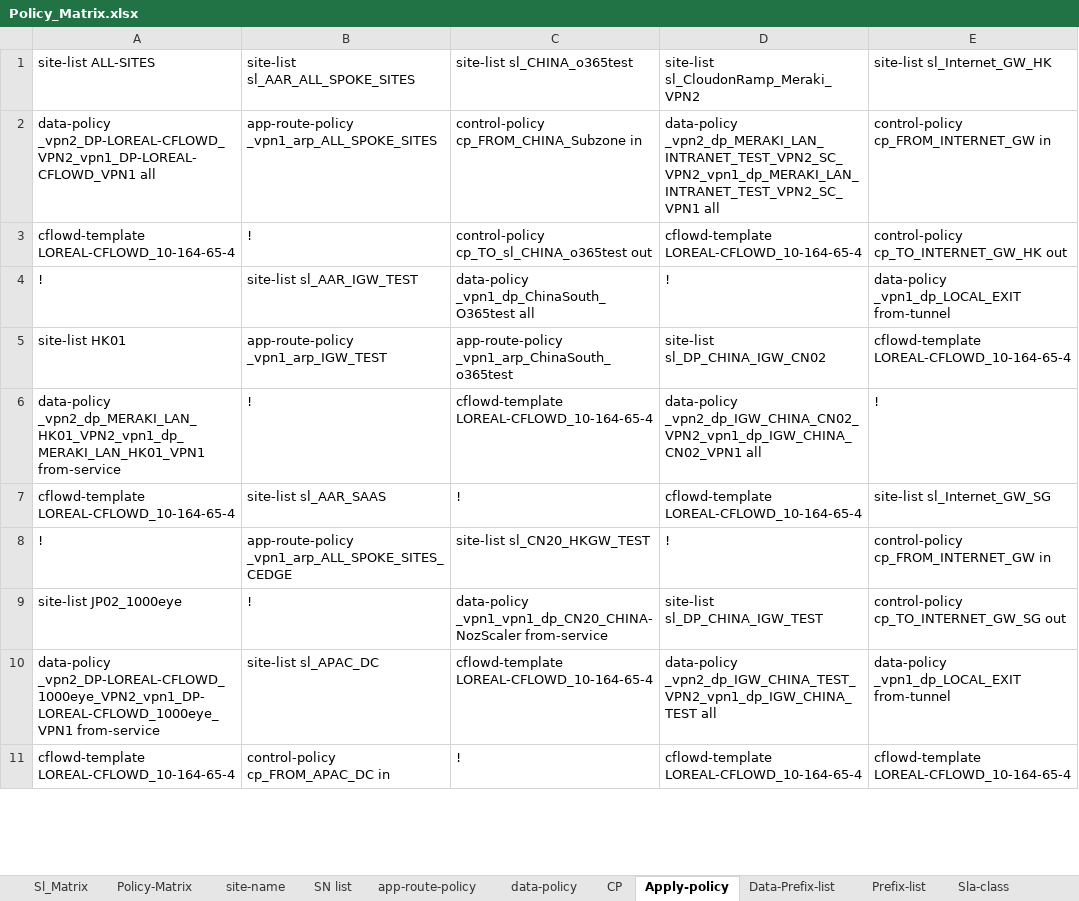
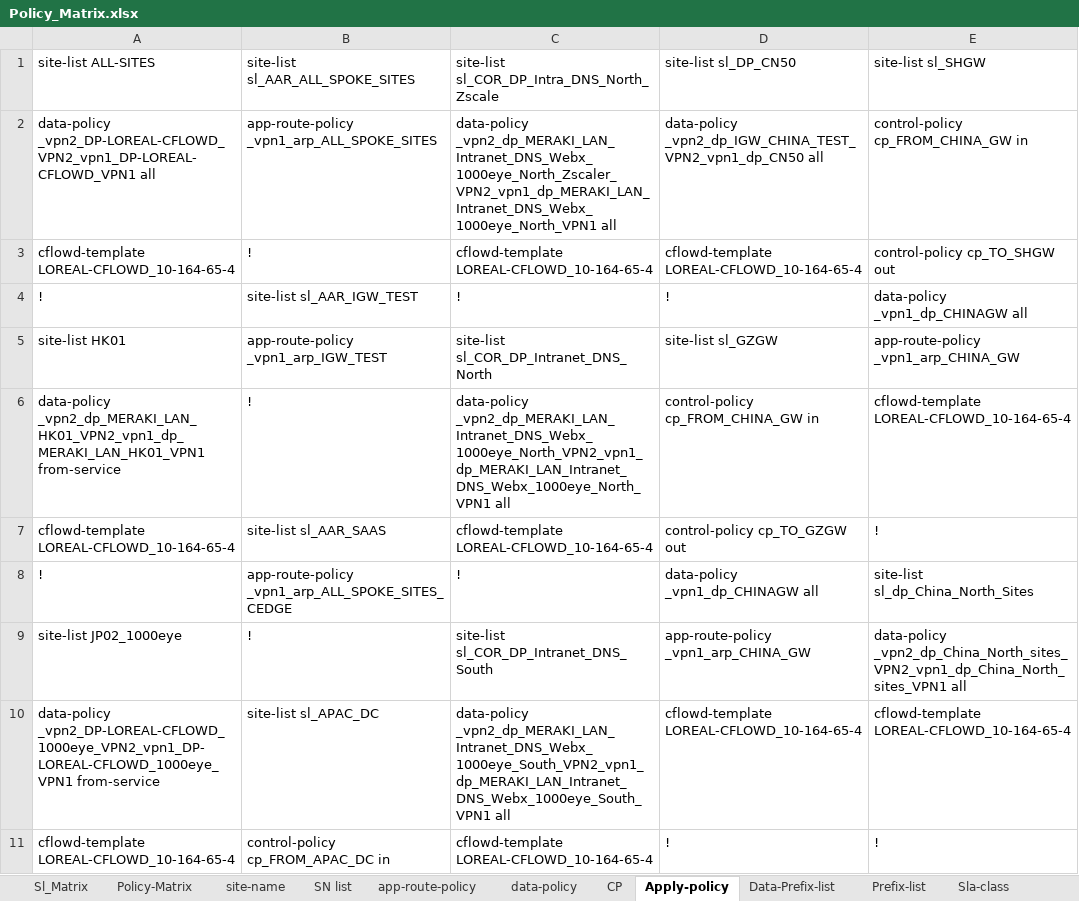
Before and after one commit to foxrylai/L-Oreal, an Excel workbook: vSmart/Ver 1.2/Policy_Matrix.xlsx, sheet Apply-policy, drawn as a sheet; only a part is shown; values as stored, in another font and other column widths than the file's, no cell formats; table styles not drawn; the diff covers the shown part only; the diff names each change by its address in the sheet, - before the commit and + after, or states it on an @@ line.

Commit message:
29062022
1. Update vSmart configuration to latest one together with policy matrix
2. Update TLOC group creation data analysis.py file

```diff
--- a/vSmart/Ver 1.2/Policy_Matrix.xlsx (sheet Apply-policy)
+++ b/vSmart/Ver 1.2/Policy_Matrix.xlsx (sheet Apply-policy)
-C1: site-list sl_CHINA_o365test
+C1: site-list sl_COR_DP_Intra_DNS_North_Zscale
-D1: site-list sl_CloudonRamp_Meraki_VPN2
+D1: site-list sl_DP_CN50
-E1: site-list sl_Internet_GW_HK
+E1: site-list sl_SHGW
-C2: control-policy cp_FROM_CHINA_Subzone in
+C2: data-policy _vpn2_dp_MERAKI_LAN_Intranet_DNS_Webx_1000eye_North_Zscaler_VPN2_vpn1_dp_MERAKI_LAN_Intranet_DNS_Webx_1000eye_North_VPN1 all
-D2: data-policy _vpn2_dp_MERAKI_LAN_INTRANET_TEST_VPN2_SC_VPN2_vpn1_dp_MERAKI_LAN_INTRANET_TEST_VPN2_SC_VPN1 all
+D2: data-policy _vpn2_dp_IGW_CHINA_TEST_VPN2_vpn1_dp_CN50 all
-E2: control-policy cp_FROM_INTERNET_GW in
+E2: control-policy cp_FROM_CHINA_GW in
-C3: control-policy cp_TO_sl_CHINA_o365test out
+C3: cflowd-template LOREAL-CFLOWD_10-164-65-4
-E3: control-policy cp_TO_INTERNET_GW_HK out
+E3: control-policy cp_TO_SHGW out
-C4: data-policy _vpn1_dp_ChinaSouth_O365test all
+C4: !
-E4: data-policy _vpn1_dp_LOCAL_EXIT from-tunnel
+E4: data-policy _vpn1_dp_CHINAGW all
-C5: app-route-policy _vpn1_arp_ChinaSouth_o365test
+C5: site-list sl_COR_DP_Intranet_DNS_North
-D5: site-list sl_DP_CHINA_IGW_CN02
+D5: site-list sl_GZGW
-E5: cflowd-template LOREAL-CFLOWD_10-164-65-4
+E5: app-route-policy _vpn1_arp_CHINA_GW
-C6: cflowd-template LOREAL-CFLOWD_10-164-65-4
+C6: data-policy _vpn2_dp_MERAKI_LAN_Intranet_DNS_Webx_1000eye_North_VPN2_vpn1_dp_MERAKI_LAN_Intranet_DNS_Webx_1000eye_North_VPN1 all
-D6: data-policy _vpn2_dp_IGW_CHINA_CN02_VPN2_vpn1_dp_IGW_CHINA_CN02_VPN1 all
+D6: control-policy cp_FROM_CHINA_GW in
-E6: !
+E6: cflowd-template LOREAL-CFLOWD_10-164-65-4
-C7: !
+C7: cflowd-template LOREAL-CFLOWD_10-164-65-4
-D7: cflowd-template LOREAL-CFLOWD_10-164-65-4
+D7: control-policy cp_TO_GZGW out
-E7: site-list sl_Internet_GW_SG
+E7: !
-C8: site-list sl_CN20_HKGW_TEST
+C8: !
-D8: !
+D8: data-policy _vpn1_dp_CHINAGW all
-E8: control-policy cp_FROM_INTERNET_GW in
+E8: site-list sl_dp_China_North_Sites
-C9: data-policy _vpn1_vpn1_dp_CN20_CHINA-NozScaler from-service
+C9: site-list sl_COR_DP_Intranet_DNS_South
-D9: site-list sl_DP_CHINA_IGW_TEST
+D9: app-route-policy _vpn1_arp_CHINA_GW
-E9: control-policy cp_TO_INTERNET_GW_SG out
+E9: data-policy _vpn2_dp_China_North_sites_VPN2_vpn1_dp_China_North_sites_VPN1 all
-C10: cflowd-template LOREAL-CFLOWD_10-164-65-4
+C10: data-policy _vpn2_dp_MERAKI_LAN_Intranet_DNS_Webx_1000eye_South_VPN2_vpn1_dp_MERAKI_LAN_Intranet_DNS_Webx_1000eye_South_VPN1 all
-D10: data-policy _vpn2_dp_IGW_CHINA_TEST_VPN2_vpn1_dp_IGW_CHINA_TEST all
+D10: cflowd-template LOREAL-CFLOWD_10-164-65-4
-E10: data-policy _vpn1_dp_LOCAL_EXIT from-tunnel
+E10: cflowd-template LOREAL-CFLOWD_10-164-65-4
-C11: !
+C11: cflowd-template LOREAL-CFLOWD_10-164-65-4
-D11: cflowd-template LOREAL-CFLOWD_10-164-65-4
+D11: !
-E11: cflowd-template LOREAL-CFLOWD_10-164-65-4
+E11: !
```
Also changed, not shown: 7 added rows, 5 removed rows and 79 edited cells elsewhere in this sheet, sheet SN list, sheet data-policy, sheet Site-list, sheet Tloc-list, sheet Data-Prefix-list, sheet site-name, 3 more sheets, cell formats, hidden cells, 4 other files.
